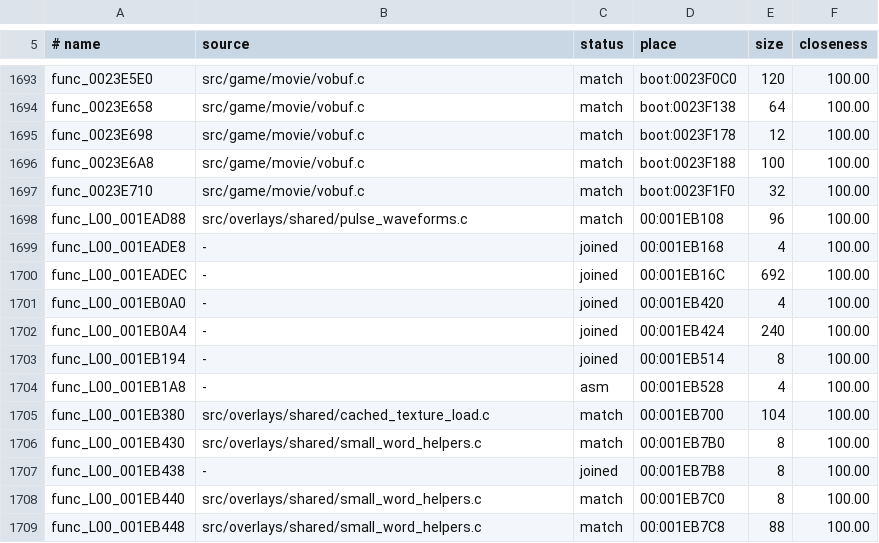
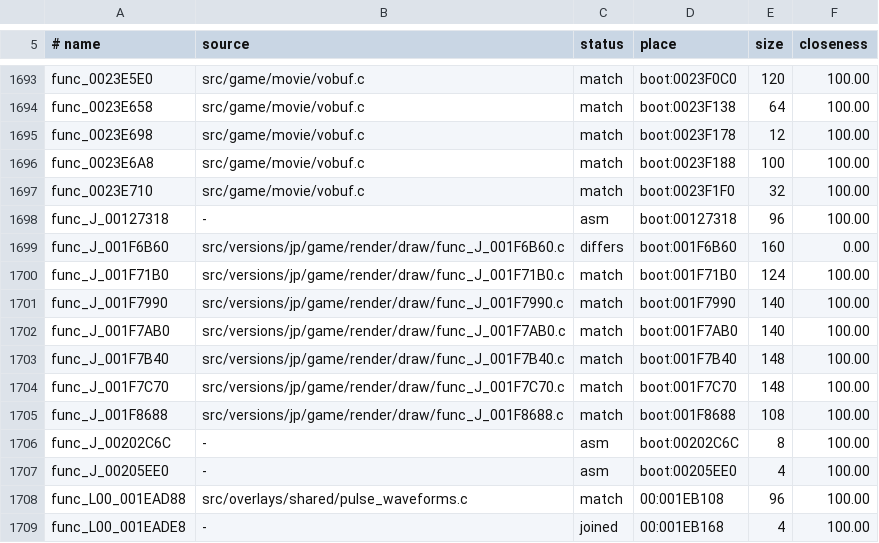
Before and after one commit to OpenRAC/rac1-decomp, a TSV file: config/versions/jp/map.tsv, drawn as a sheet; only a part is shown, gaps mark what is left out; the shorter side is filled out with more unchanged rows.

```diff
--- a/config/versions/jp/map.tsv
+++ b/config/versions/jp/map.tsv
@@ -1697,2 +1697,12 @@ func_0023E6A8	src/game/movie/vobuf.c	match	boot:0023F188	100	100.00
 func_0023E710	src/game/movie/vobuf.c	match	boot:0023F1F0	32	100.00
+func_J_00127318	-	asm	boot:00127318	96	100.00
+func_J_001F6B60	src/versions/jp/game/render/draw/func_J_001F6B60.c	differs	boot:001F6B60	160	0.00
+func_J_001F71B0	src/versions/jp/game/render/draw/func_J_001F71B0.c	match	boot:001F71B0	124	100.00
+func_J_001F7990	src/versions/jp/game/render/draw/func_J_001F7990.c	match	boot:001F7990	140	100.00
+func_J_001F7AB0	src/versions/jp/game/render/draw/func_J_001F7AB0.c	match	boot:001F7AB0	140	100.00
+func_J_001F7B40	src/versions/jp/game/render/draw/func_J_001F7B40.c	match	boot:001F7B40	148	100.00
+func_J_001F7C70	src/versions/jp/game/render/draw/func_J_001F7C70.c	match	boot:001F7C70	148	100.00
+func_J_001F8688	src/versions/jp/game/render/draw/func_J_001F8688.c	match	boot:001F8688	108	100.00
+func_J_00202C6C	-	asm	boot:00202C6C	8	100.00
+func_J_00205EE0	-	asm	boot:00205EE0	4	100.00
 func_L00_001EAD88	src/overlays/shared/pulse_waveforms.c	match	00:001EB108	96	100.00
```
Also changed, not shown: 14 other files.
